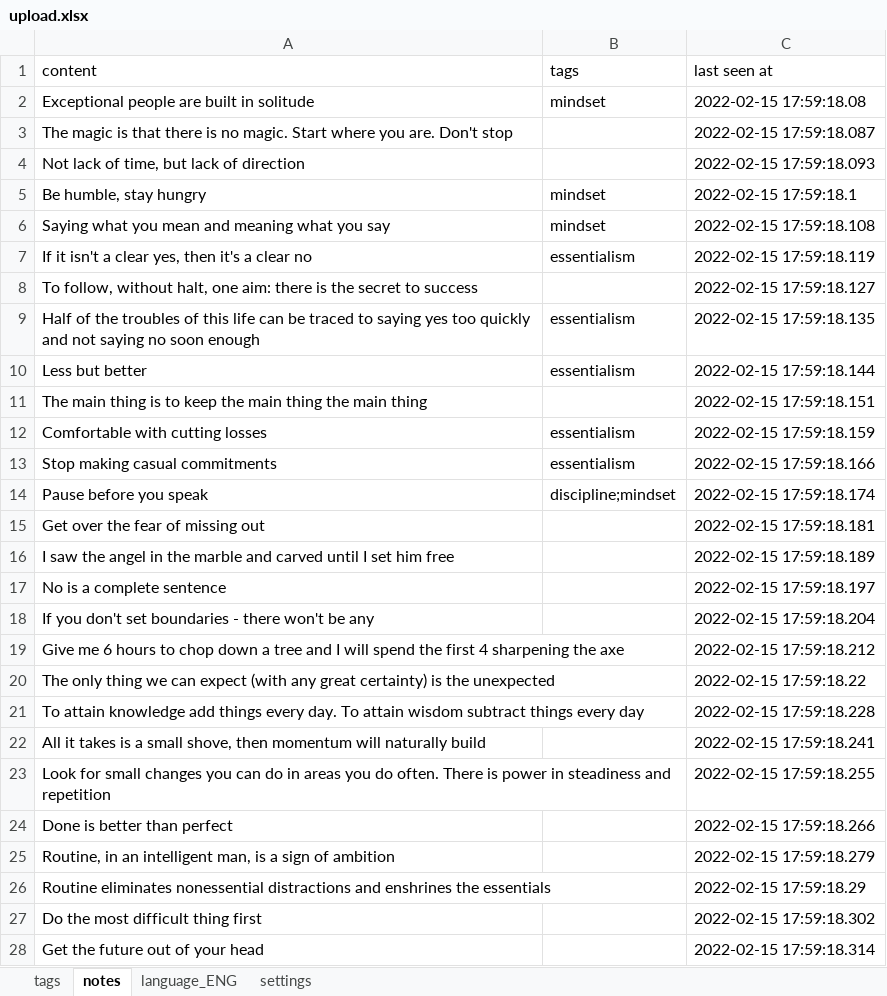
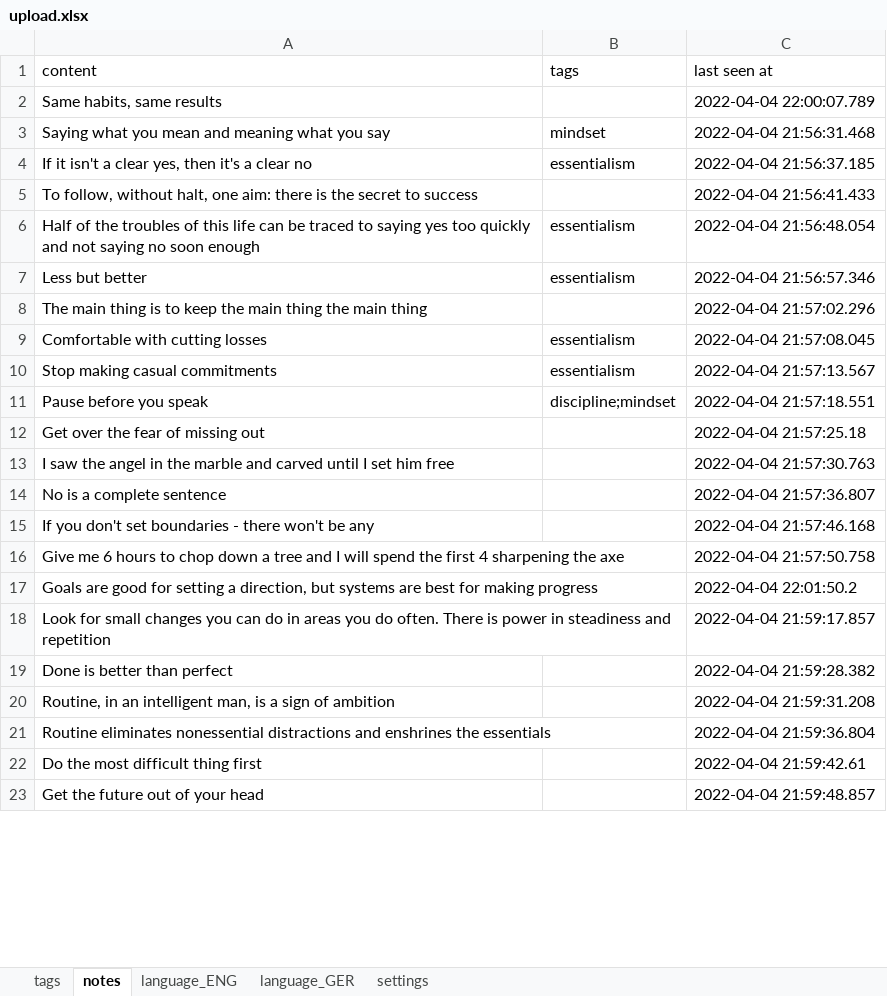
Before and after one commit to ArzamastsevOleksandr/booster-command-line, an Excel workbook: upload.xlsx, sheet notes, drawn as a sheet; only a part is shown; values as stored, in another font and other column widths than the file's, no borders; removed rows and columns are numbered as before the commit, all else as after; the diff covers the shown part only; the diff names each change by its address in the sheet, - before the commit and + after, or states it on an @@ line.

```diff
--- a/upload.xlsx (sheet notes)
+++ b/upload.xlsx (sheet notes)
+sheet tab: language_GER
-row 2: Exceptional people are built in solitude | mindset | 2022-02-15 17:59:18.08
-row 3: The magic is that there is no magic. Start where you are. Don't stop |  | 2022-02-15 17:59:18.087
-row 4: Not lack of time, but lack of direction |  | 2022-02-15 17:59:18.093
-row 5: Be humble, stay hungry | mindset | 2022-02-15 17:59:18.1
+row 2: Same habits, same results |  | 2022-04-04 22:00:07.789
-C3 (last seen at): 2022-02-15 17:59:18.108
+C3 (last seen at): 2022-04-04 21:56:31.468
-C4 (last seen at): 2022-02-15 17:59:18.119
+C4 (last seen at): 2022-04-04 21:56:37.185
-C5 (last seen at): 2022-02-15 17:59:18.127
+C5 (last seen at): 2022-04-04 21:56:41.433
-C6 (last seen at): 2022-02-15 17:59:18.135
+C6 (last seen at): 2022-04-04 21:56:48.054
-C7 (last seen at): 2022-02-15 17:59:18.144
+C7 (last seen at): 2022-04-04 21:56:57.346
-C8 (last seen at): 2022-02-15 17:59:18.151
+C8 (last seen at): 2022-04-04 21:57:02.296
-C9 (last seen at): 2022-02-15 17:59:18.159
+C9 (last seen at): 2022-04-04 21:57:08.045
-C10 (last seen at): 2022-02-15 17:59:18.166
+C10 (last seen at): 2022-04-04 21:57:13.567
-C11 (last seen at): 2022-02-15 17:59:18.174
+C11 (last seen at): 2022-04-04 21:57:18.551
-C12 (last seen at): 2022-02-15 17:59:18.181
+C12 (last seen at): 2022-04-04 21:57:25.18
-C13 (last seen at): 2022-02-15 17:59:18.189
+C13 (last seen at): 2022-04-04 21:57:30.763
-C14 (last seen at): 2022-02-15 17:59:18.197
+C14 (last seen at): 2022-04-04 21:57:36.807
-C15 (last seen at): 2022-02-15 17:59:18.204
+C15 (last seen at): 2022-04-04 21:57:46.168
-C16 (last seen at): 2022-02-15 17:59:18.212
+C16 (last seen at): 2022-04-04 21:57:50.758
-row 20: The only thing we can expect (with any great certainty) is the unexpected |  | 2022-02-15 17:59:18.22
-row 21: To attain knowledge add things every day. To attain wisdom subtract things every day |  | 2022-02-15 17:59:18.228
-row 22: All it takes is a small shove, then momentum will naturally build |  | 2022-02-15 17:59:18.241
+row 17: Goals are good for setting a direction, but systems are best for making progress |  | 2022-04-04 22:01:50.2
-C18 (last seen at): 2022-02-15 17:59:18.255
+C18 (last seen at): 2022-04-04 21:59:17.857
-C19 (last seen at): 2022-02-15 17:59:18.266
+C19 (last seen at): 2022-04-04 21:59:28.382
-C20 (last seen at): 2022-02-15 17:59:18.279
+C20 (last seen at): 2022-04-04 21:59:31.208
-C21 (last seen at): 2022-02-15 17:59:18.29
+C21 (last seen at): 2022-04-04 21:59:36.804
-C22 (last seen at): 2022-02-15 17:59:18.302
+C22 (last seen at): 2022-04-04 21:59:42.61
-C23 (last seen at): 2022-02-15 17:59:18.314
+C23 (last seen at): 2022-04-04 21:59:48.857
```
Also changed, not shown: 1 added row, 8 removed rows and 13 edited cells elsewhere in this sheet, sheet language_ENG, 1 other file.
